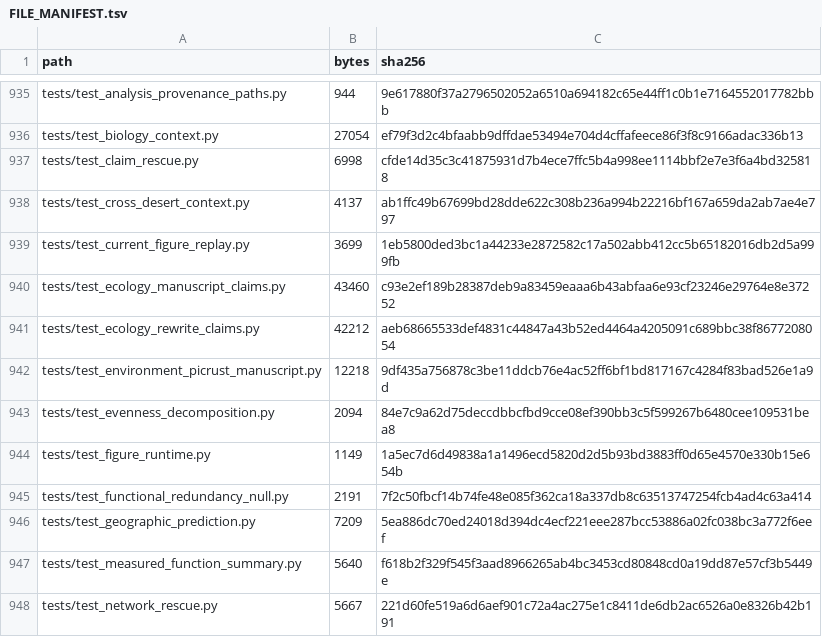
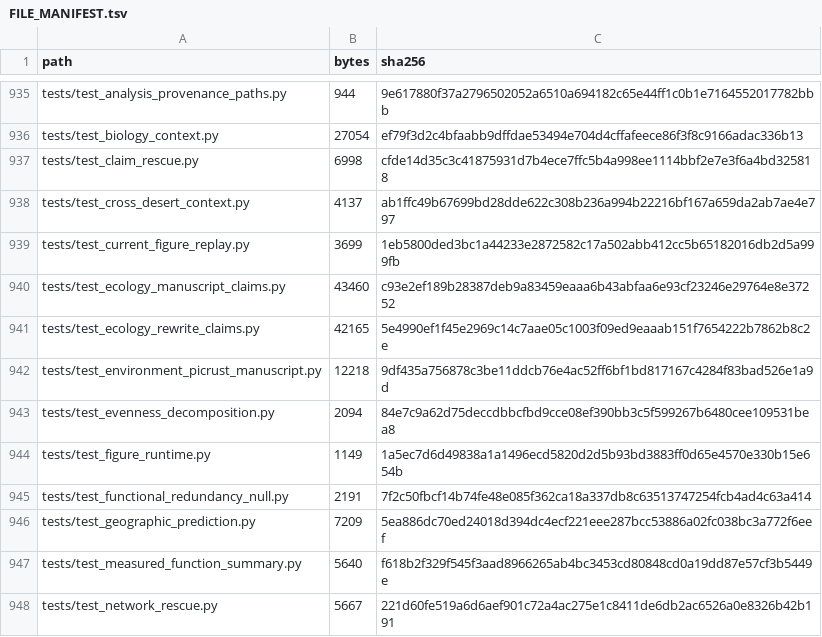
Before and after one commit to bio-ontology-research-group/empty-quarter-ecology, a TSV file: FILE_MANIFEST.tsv, drawn as a sheet; only a part is shown, gaps mark what is left out.

Commit message:
Read companion manuscript affiliation checks from the data pin

```diff
--- a/FILE_MANIFEST.tsv
+++ b/FILE_MANIFEST.tsv
@@ -940,3 +940,3 @@ tests/test_current_figure_replay.py	3699	1eb5800ded3bc1a44233e2872582c17a502abb4
 tests/test_ecology_manuscript_claims.py	43460	c93e2ef189b28387deb9a83459eaaa6b43abfaa6e93cf23246e29764e8e37252
-tests/test_ecology_rewrite_claims.py	42212	aeb68665533def4831c44847a43b52ed4464a4205091c689bbc38f8677208054
+tests/test_ecology_rewrite_claims.py	42165	5e4990ef1f45e2969c14c7aae05c1003f09ed9eaaab151f7654222b7862b8c2e
 tests/test_environment_picrust_manuscript.py	12218	9df435a756878c3be11ddcb76e4ac52ff6bf1bd817167c4284f83bad526e1a9d
```
Also changed, not shown: 1 other file.
